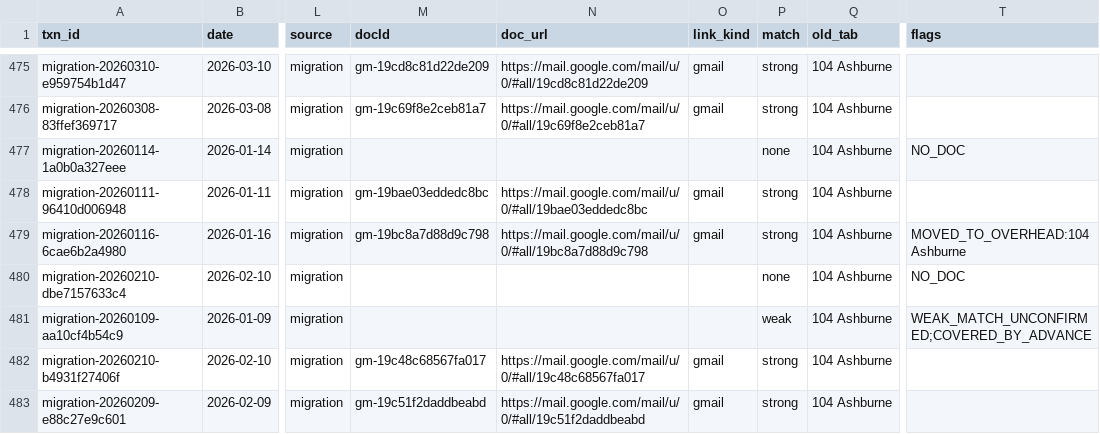
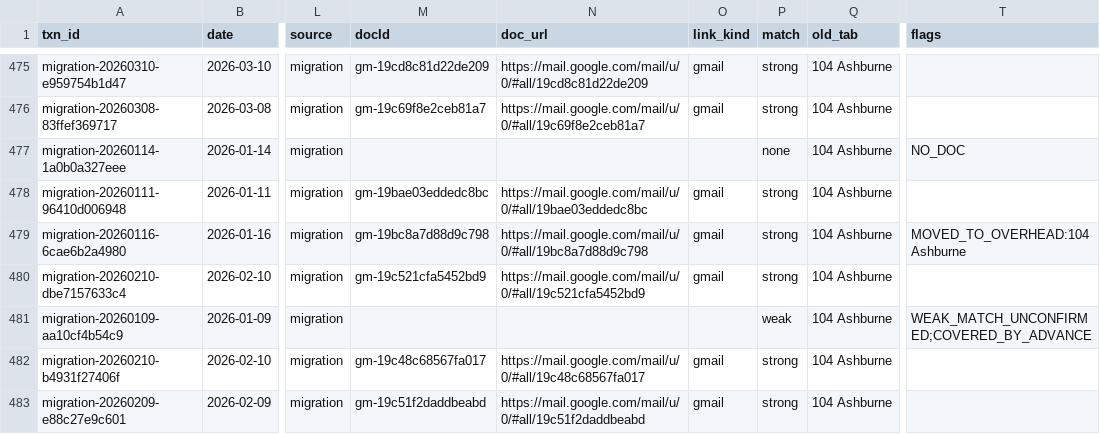
Before and after one commit to Recast-Properties/recast-books, a CSV file: data/migration/2026-09-17/rows/entries.csv, drawn as a sheet; only a part is shown, gaps mark what is left out; the diff names each change by its address in the sheet, - before the commit and + after, or states it on an @@ line.

```diff
--- a/data/migration/2026-09-17/rows/entries.csv
+++ b/data/migration/2026-09-17/rows/entries.csv
-M480 (docId): (empty)
+M480 (docId): gm-19c521cfa5452bd9
-N480 (doc_url): (empty)
+N480 (doc_url): https://mail.google.com/mail/u/0/#all/19c521cfa5452bd9
-O480 (link_kind): (empty)
+O480 (link_kind): gmail
-P480 (match): none
+P480 (match): strong
-T480 (flags): NO_DOC
+T480 (flags): (empty)
```
Also changed, not shown: data/migration/2026-09-17/rows/list-3-no-document.csv, 6 other files.
